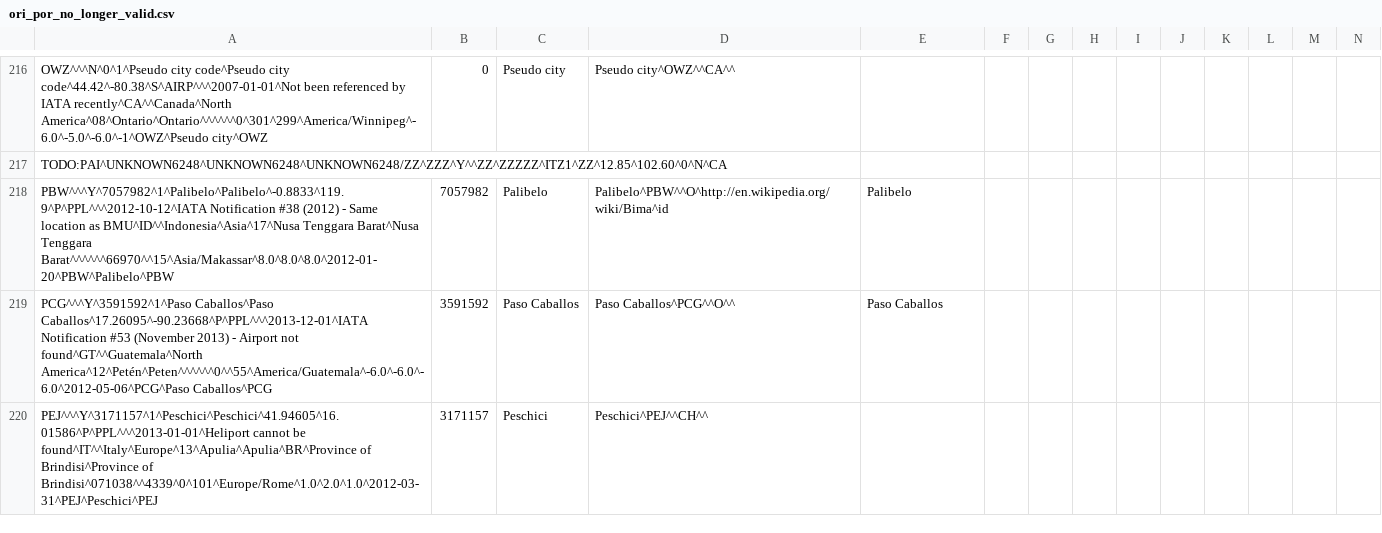
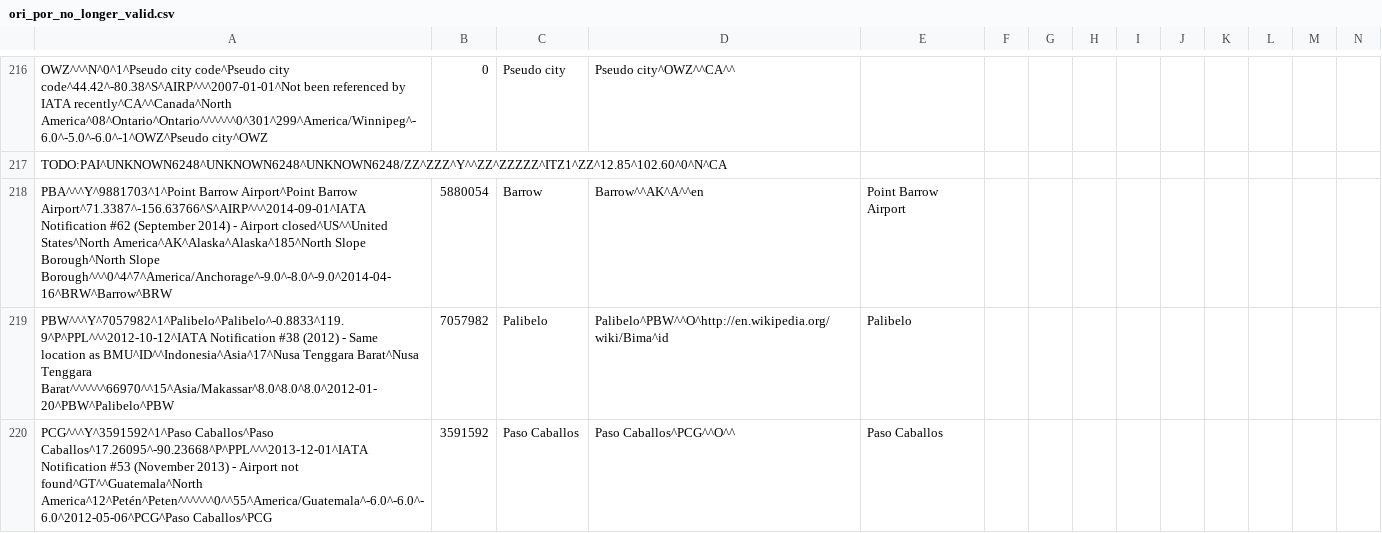
Before and after one commit to opentraveldata/geobases, a CSV file: GeoBases/DataSources/Por/Ori/ori_por_no_longer_valid.csv, drawn as a sheet; only a part is shown, gaps mark what is left out; the shorter side is filled out with more unchanged rows; rows hold the shown columns only; the diff covers the shown part only; the diff names each change by its address in the sheet, - before the commit and + after, or states it on an @@ line.

```diff
--- a/GeoBases/DataSources/Por/Ori/ori_por_no_longer_valid.csv
+++ b/GeoBases/DataSources/Por/Ori/ori_por_no_longer_valid.csv
+row 218: PBA^^^Y^9881703^1^Point Barrow Airport^Point Barrow Airport^71.3387^-156.63766^S^AIRP^^^2014-09-01^IATA Notification #62 (September 2014) - Airport closed^US^^United States^North America^AK^Alaska^Alaska^185^North Slope Borough^North Slope Borough^^^0^4^7^America/Anchorage^-9.0^-8.0^-9.0^2014-04-16^BRW^Barrow^BRW | 5880054 | Barrow | Barrow^^AK^A^^en | Point Barrow Airport
```
Also changed, not shown: 2 added rows elsewhere in this file, GeoBases/DataSources/Airlines/ori_airlines.csv, GeoBases/DataSources/Regions/ori_region_details.csv, 2 other files.
